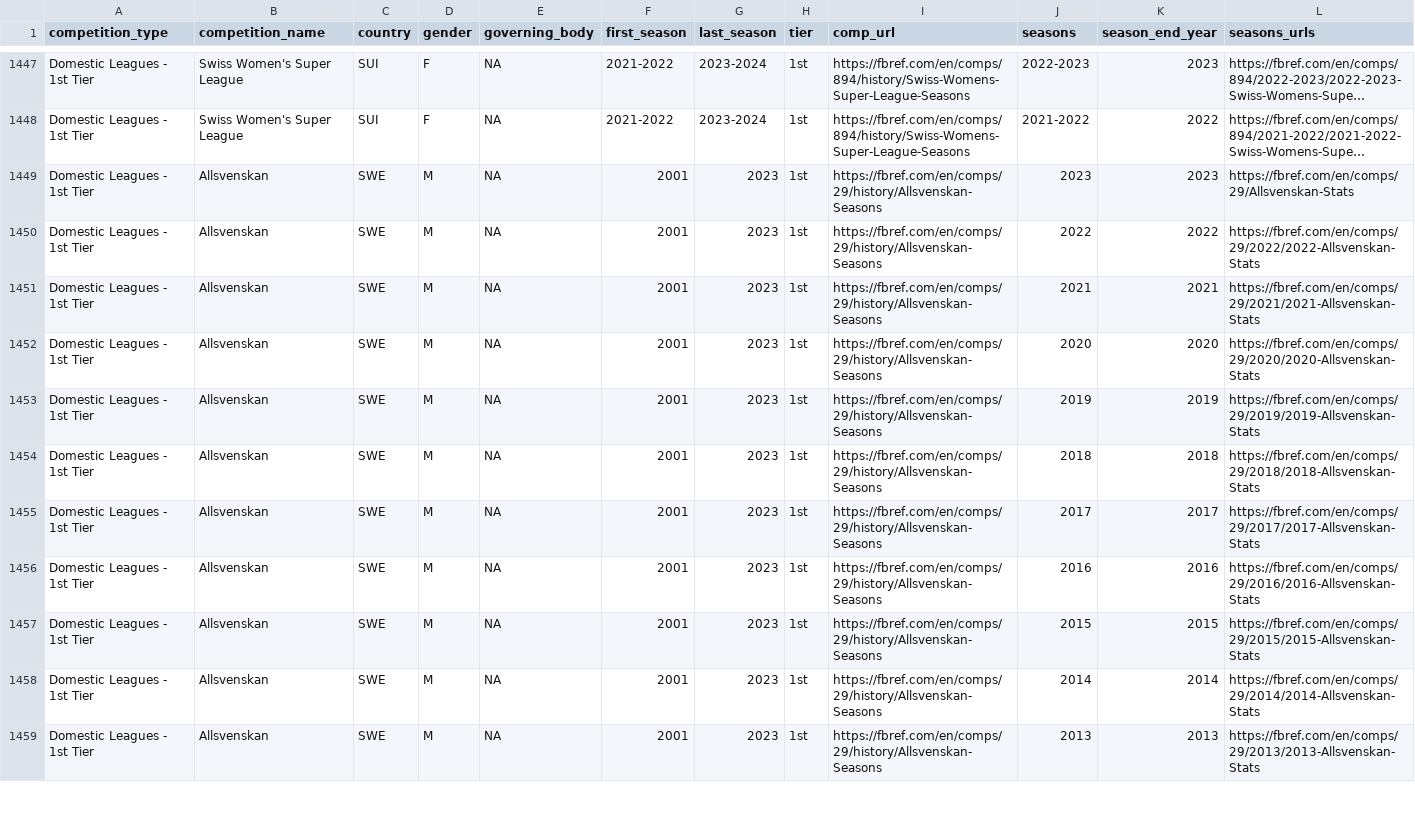
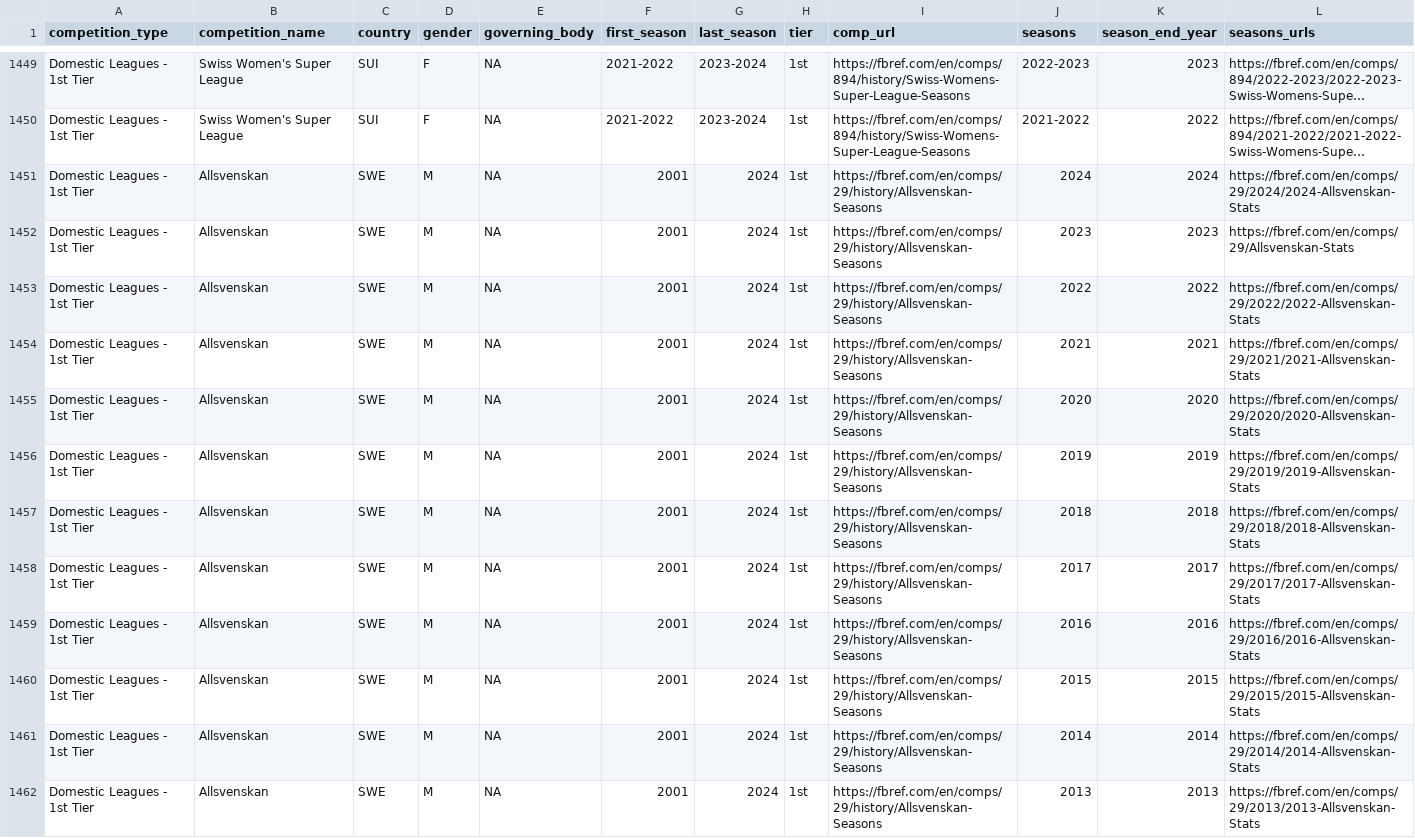
Before and after one commit to JaseZiv/worldfootballR_data, a CSV file: raw-data/all_leages_and_cups/all_competitions.csv, drawn as a sheet; only a part is shown, gaps mark what is left out; long unchanged cells end in …; addresses are those after the commit; rows hold the shown columns only; the diff covers the shown part only; the diff names each change by its address in the sheet, - before the commit and + after, or states it on an @@ line.

```diff
--- a/raw-data/all_leages_and_cups/all_competitions.csv
+++ b/raw-data/all_leages_and_cups/all_competitions.csv
+row 1451: Domestic Leagues - 1st Tier | Allsvenskan | SWE | M | NA | 2001 | 2024 | 1st | https://fbref.com/en/comps/29/history/Allsvenskan-Seasons | 2024 | 2024 | https://fbref.com/en/comps/29/2024/2024-Allsvenskan-Stats
-G1452:G1462 (last_season): 2023
+G1452:G1462 (last_season): 2024
```
Also changed, not shown: 6 added rows and 73 edited cells elsewhere in this file, raw-data/transfermarkt_leagues/main_comp_seasons.csv.
